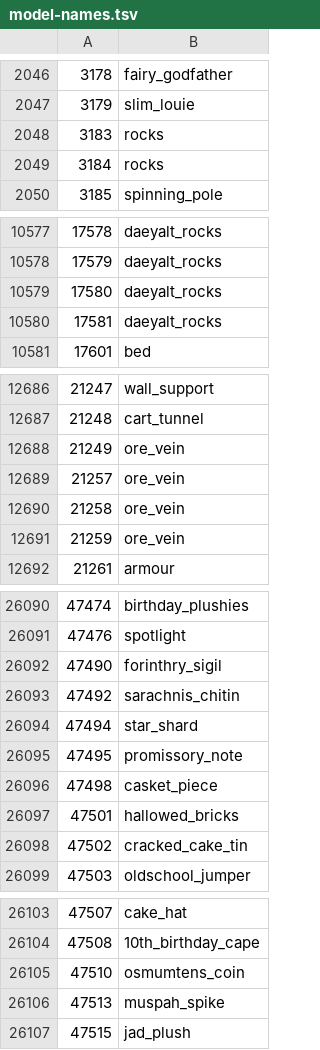
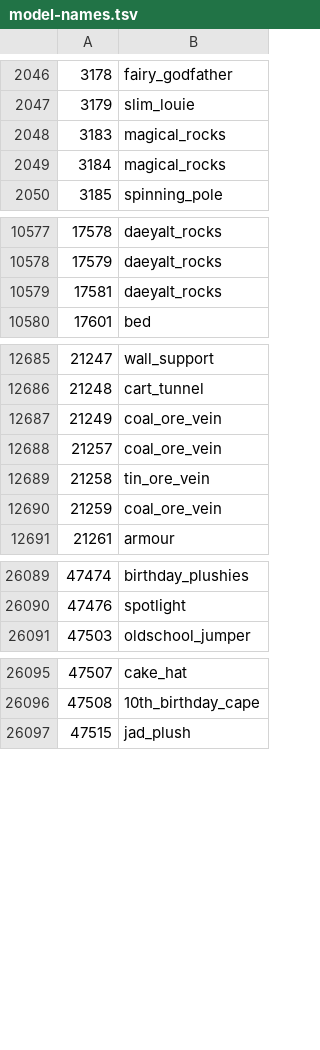
Before and after one commit to ThatGamerBlue/cs2-decompiler, a TSV file: src/main/resources/org/runestar/cs2/model-names.tsv, drawn as a sheet; only a part is shown, gaps mark what is left out; the diff covers the shown part only.

```diff
--- a/src/main/resources/org/runestar/cs2/model-names.tsv
+++ b/src/main/resources/org/runestar/cs2/model-names.tsv
@@ -2047,4 +2047,4 @@
 3179	slim_louie
-3183	rocks
-3184	rocks
+3183	magical_rocks
+3184	magical_rocks
 3185	spinning_pole
@@ -10578,3 +10578,2 @@
 17579	daeyalt_rocks
-17580	daeyalt_rocks
 17581	daeyalt_rocks
@@ -12687,6 +12686,6 @@
 21248	cart_tunnel
-21249	ore_vein
-21257	ore_vein
-21258	ore_vein
-21259	ore_vein
+21249	coal_ore_vein
+21257	coal_ore_vein
+21258	tin_ore_vein
+21259	coal_ore_vein
 21261	armour
@@ -26091,9 +26090,2 @@
 47476	spotlight
-47490	forinthry_sigil
-47492	sarachnis_chitin
-47494	star_shard
-47495	promissory_note
-47498	casket_piece
-47501	hallowed_bricks
-47502	cracked_cake_tin
 47503	oldschool_jumper
@@ -26104,4 +26096,2 @@
 47508	10th_birthday_cape
-47510	osmumtens_coin
-47513	muspah_spike
 47515	jad_plush
```
Also changed, not shown: 1 removed row and 11 edited cells elsewhere in this file, src/main/resources/org/runestar/cs2/loc-names.tsv, src/main/resources/org/runestar/cs2/npc-names.tsv, 2 other files.
